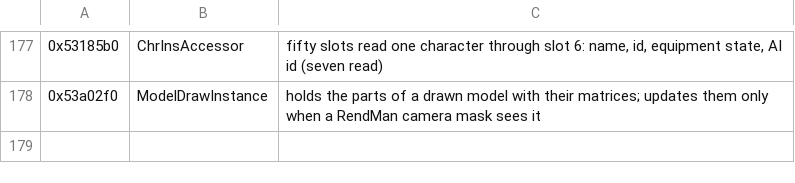
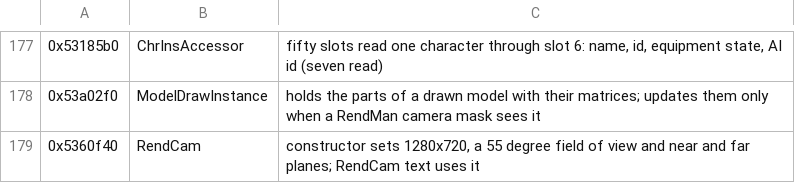
Before and after one commit to bloodborne-native/bloodborne-recomp, a TSV file: annotations/classes.tsv, drawn as a sheet; only a part is shown, gaps mark what is left out.

```diff
--- a/annotations/classes.tsv
+++ b/annotations/classes.tsv
@@ -178 +178,2 @@
 0x53a02f0	ModelDrawInstance	holds the parts of a drawn model with their matrices; updates them only when a RendMan camera mask sees it
+0x5360f40	RendCam	constructor sets 1280x720, a 55 degree field of view and near and far planes; RendCam text uses it
```
Also changed, not shown: annotations/functions.tsv, 3 other files.
